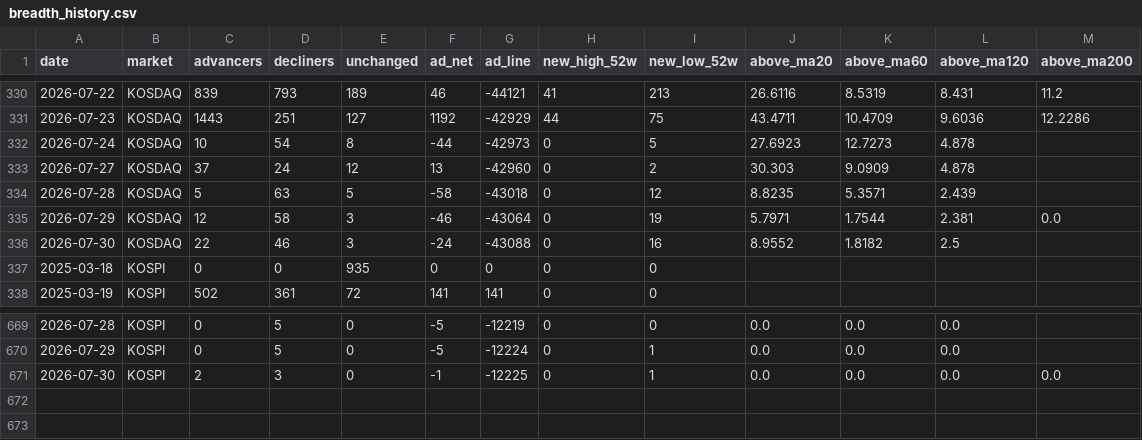
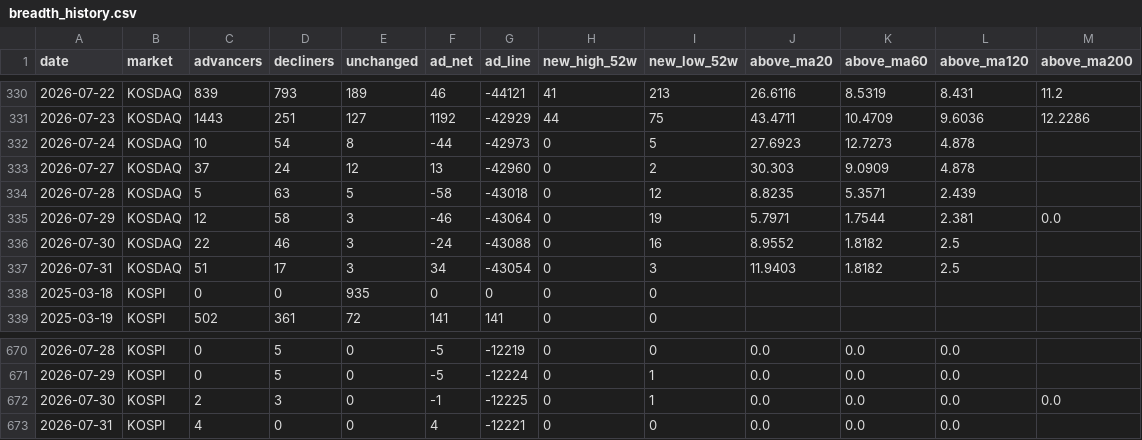
Before and after one commit to firestory119-hub/POR-Hunting, a CSV file: data/breadth_history.csv, drawn as a sheet; only a part is shown, gaps mark what is left out; the diff names each change by its address in the sheet, - before the commit and + after, or states it on an @@ line.

```diff
--- a/data/breadth_history.csv
+++ b/data/breadth_history.csv
+row 337: 2026-07-31 | KOSDAQ | 51 | 17 | 3 | 34 | -43054 | 0 | 3 | 11.9403 | 1.8182 | 2.5
+row 673: 2026-07-31 | KOSPI | 4 | 0 | 0 | 4 | -12221 | 0 | 0 | 0.0 | 0.0 | 0.0
```
